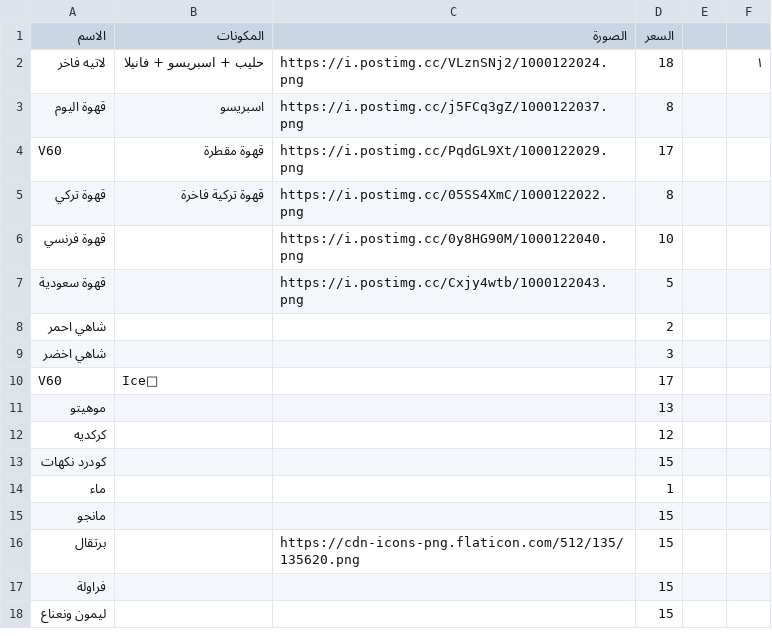
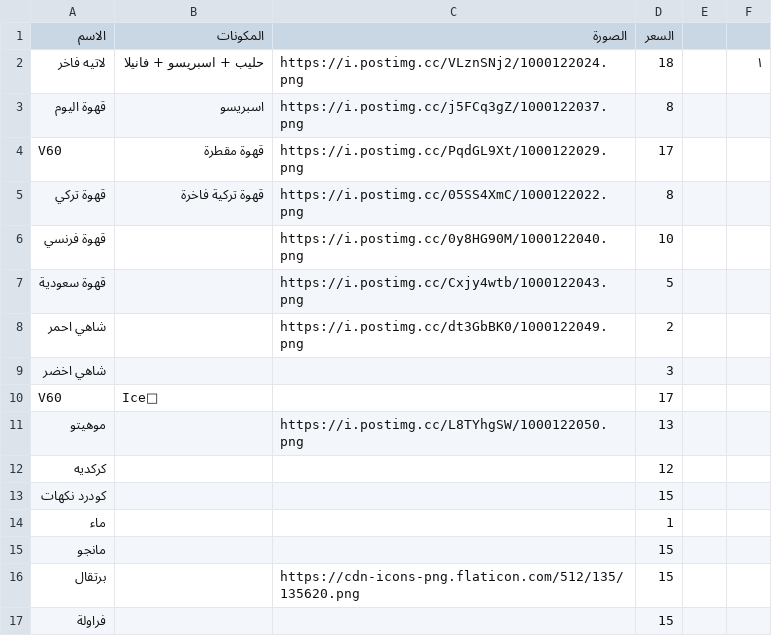
Before and after one commit to barnaf/Ma-coffe, a CSV file: menu.csv, drawn as a sheet; only a part is shown; the shorter side is filled out with more unchanged rows.

Commit message:
Update menu.csv

```diff
--- a/menu.csv
+++ b/menu.csv
@@ -7,6 +7,6 @@ V60,قهوة مقطرة,https://i.postimg.cc/PqdGL9Xt/1000122029.png,17
 قهوة سعودية,,https://i.postimg.cc/Cxjy4wtb/1000122043.png,5,,
-شاهي احمر,,,2,,
+شاهي احمر,,https://i.postimg.cc/dt3GbBK0/1000122049.png,2,,
 شاهي اخضر,,,3,,
 V60,Ice🧊,,17,,
-موهيتو,,,13,,
+موهيتو,,https://i.postimg.cc/L8TYhgSW/1000122050.png,13,,
 كركديه,,,12,,
```
